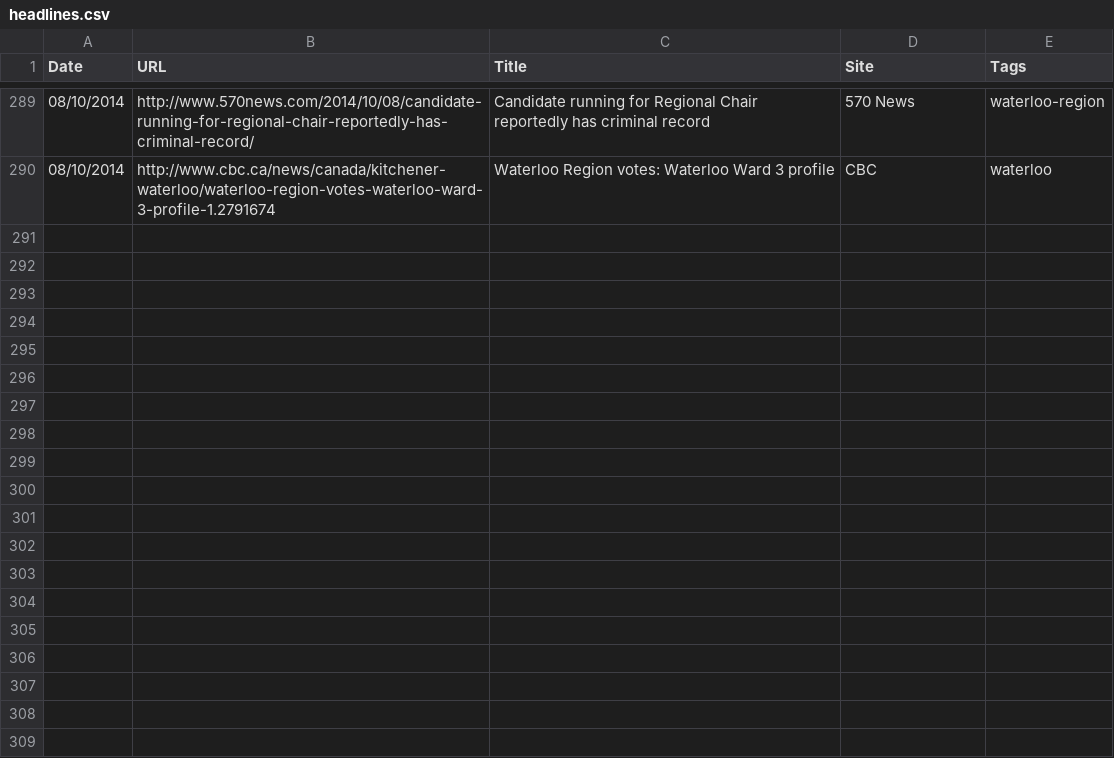
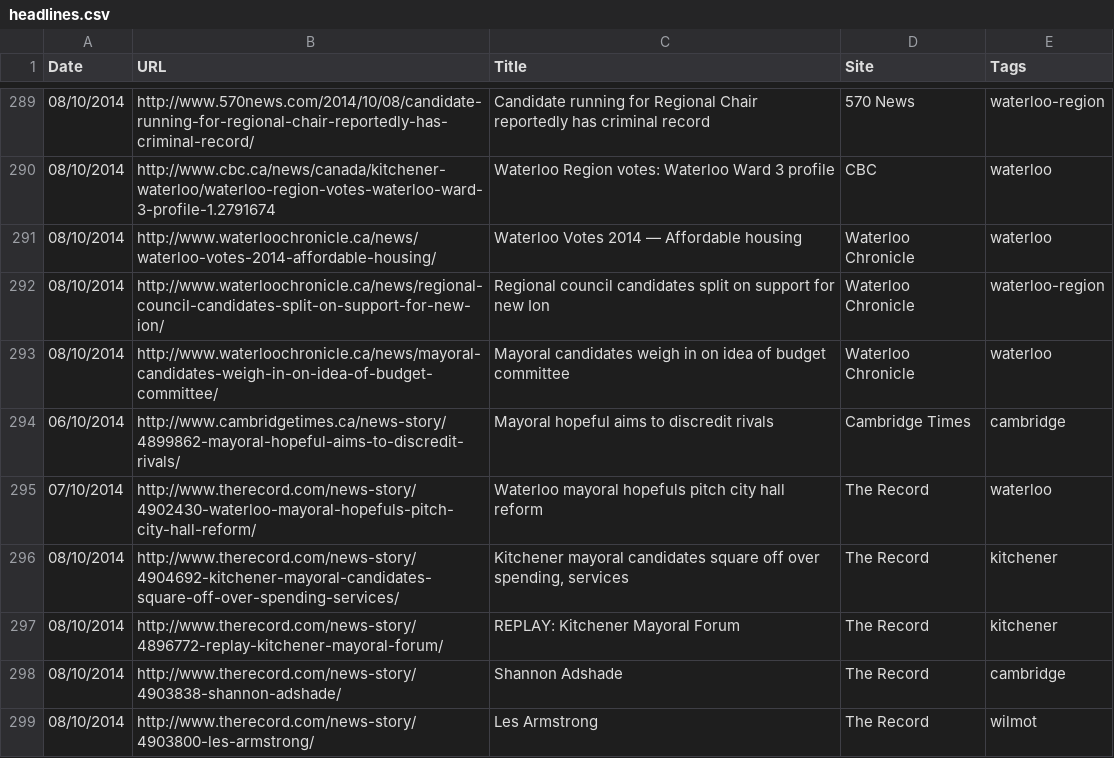
Before and after one commit to info-waterloo-region/election-2014, a CSV file: headlines.csv, drawn as a sheet; only a part is shown, gaps mark what is left out.

```diff
--- a/headlines.csv
+++ b/headlines.csv
@@ -290 +290,10 @@
 "08/10/2014","http://www.cbc.ca/news/canada/kitchener-waterloo/waterloo-region-votes-waterloo-ward-3-profile-1.2791674","Waterloo Region votes: Waterloo Ward 3 profile","CBC","waterloo"
+"08/10/2014","http://www.waterloochronicle.ca/news/waterloo-votes-2014-affordable-housing/","Waterloo Votes 2014 — Affordable housing","Waterloo Chronicle","waterloo"
+"08/10/2014","http://www.waterloochronicle.ca/news/regional-council-candidates-split-on-support-for-new-ion/","Regional council candidates split on support for new Ion","Waterloo Chronicle","waterloo-region"
+"08/10/2014","http://www.waterloochronicle.ca/news/mayoral-candidates-weigh-in-on-idea-of-budget-committee/","Mayoral candidates weigh in on idea of budget committee","Waterloo Chronicle","waterloo"
+"06/10/2014","http://www.cambridgetimes.ca/news-story/4899862-mayoral-hopeful-aims-to-discredit-rivals/","Mayoral hopeful aims to discredit rivals","Cambridge Times","cambridge"
+"07/10/2014","http://www.therecord.com/news-story/4902430-waterloo-mayoral-hopefuls-pitch-city-hall-reform/","Waterloo mayoral hopefuls pitch city hall reform","The Record","waterloo"
+"08/10/2014","http://www.therecord.com/news-story/4904692-kitchener-mayoral-candidates-square-off-over-spending-services/","Kitchener mayoral candidates square off over spending, services","The Record","kitchener"
+"08/10/2014","http://www.therecord.com/news-story/4896772-replay-kitchener-mayoral-forum/","REPLAY: Kitchener Mayoral Forum","The Record","kitchener"
+"08/10/2014","http://www.therecord.com/news-story/4903838-shannon-adshade/","Shannon Adshade","The Record","cambridge"
+"08/10/2014","http://www.therecord.com/news-story/4903800-les-armstrong/","Les Armstrong","The Record","wilmot"
```
Also changed, not shown: 1 other file.
